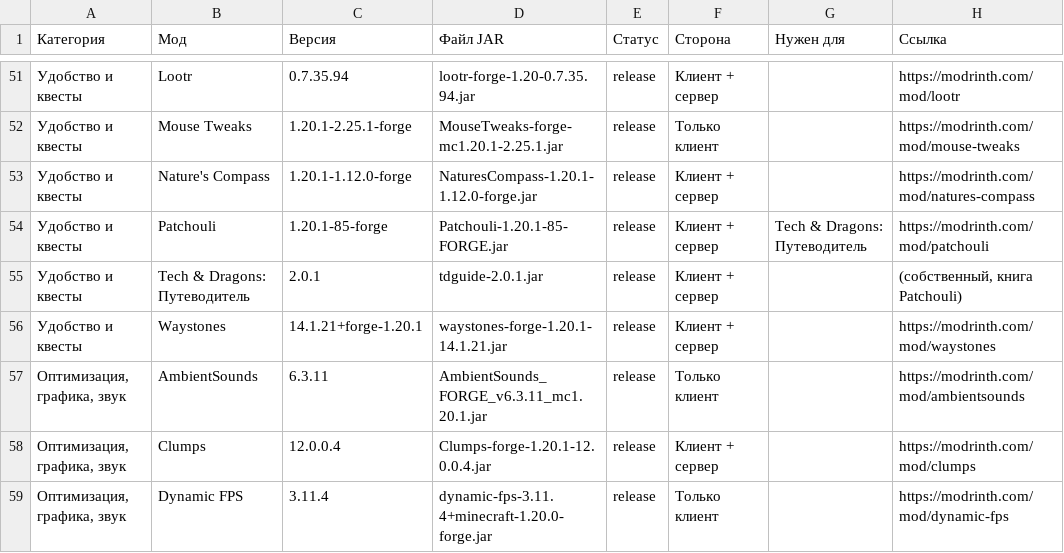
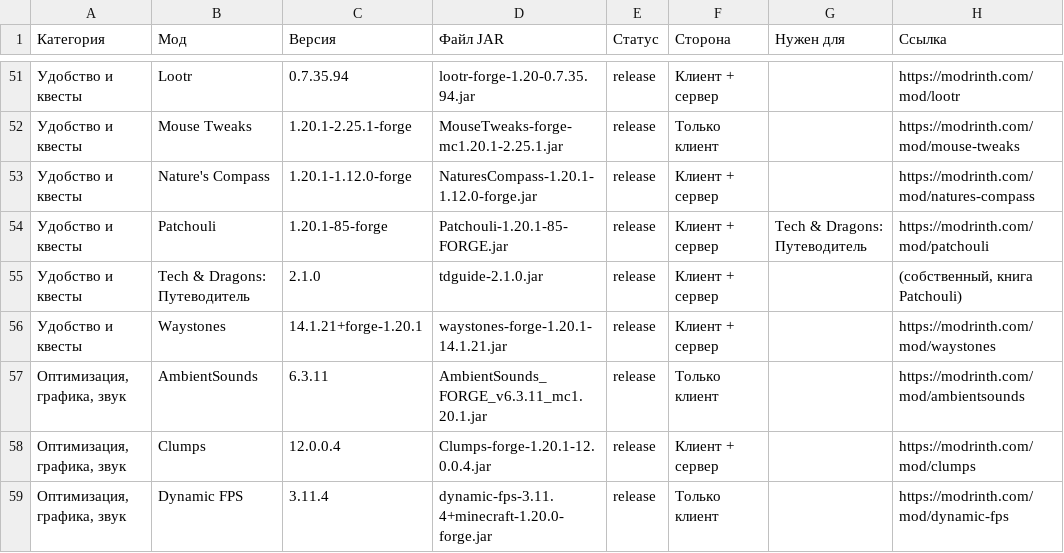
Before and after one commit to anton19087671/tech-and-dragons-, a CSV file: Tech-and-Dragons/versions.csv, drawn as a sheet; only a part is shown, gaps mark what is left out.

```diff
--- a/Tech-and-Dragons/versions.csv
+++ b/Tech-and-Dragons/versions.csv
@@ -54,3 +54,3 @@
 Удобство и квесты;Patchouli;1.20.1-85-forge;Patchouli-1.20.1-85-FORGE.jar;release;Клиент + сервер;Tech & Dragons: Путеводитель;https://modrinth.com/mod/patchouli
-Удобство и квесты;Tech & Dragons: Путеводитель;2.0.1;tdguide-2.0.1.jar;release;Клиент + сервер;;(собственный, книга Patchouli)
+Удобство и квесты;Tech & Dragons: Путеводитель;2.1.0;tdguide-2.1.0.jar;release;Клиент + сервер;;(собственный, книга Patchouli)
 Удобство и квесты;Waystones;14.1.21+forge-1.20.1;waystones-forge-1.20.1-14.1.21.jar;release;Клиент + сервер;;https://modrinth.com/mod/waystones
```
Also changed, not shown: 10 other files.
